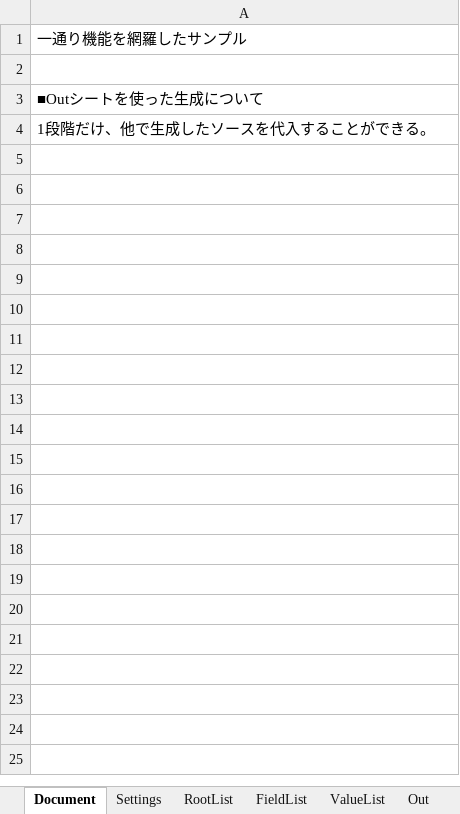
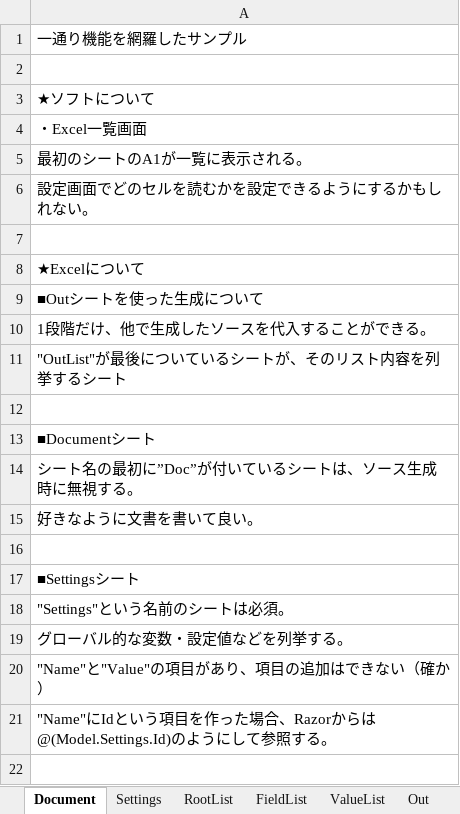
Before and after one commit to genkokudo/DigitalMegaFlareOffline, an Excel workbook: DigitalMegaFlareOffline.Modules.Common/Sample/Excel/OutTest.xlsx, sheet Document, drawn as a sheet; only a part is shown; values as stored, in another font and other column widths than the file's, no borders; the diff covers the shown part only; the diff names each change by its address in the sheet, - before the commit and + after, or states it on an @@ line.

```diff
--- a/DigitalMegaFlareOffline.Modules.Common/Sample/Excel/OutTest.xlsx (sheet Document)
+++ b/DigitalMegaFlareOffline.Modules.Common/Sample/Excel/OutTest.xlsx (sheet Document)
+row 3: ★ソフトについて
+row 4: ・Excel一覧画面
+row 5: 最初のシートのA1が一覧に表示される。
+row 6: 設定画面でどのセルを読むかを設定できるようにするかもしれない。
+row 7: (empty)
+row 8: ★Excelについて
+row 11: "OutList"が最後についているシートが、そのリスト内容を列挙するシート
+row 12: (empty)
+row 13: ■Documentシート
+row 14: シート名の最初に”Doc”が付いているシートは、ソース生成時に無視する。
+row 15: 好きなように文書を書いて良い。
+row 16: (empty)
+row 17: ■Settingsシート
+row 18: "Settings"という名前のシートは必須。
+row 19: グローバル的な変数・設定値などを列挙する。
+row 20: "Name"と"Value"の項目があり、項目の追加はできない（確か）
+row 21: "Name"にIdという項目を作った場合、Razorからは@(Model.Settings.Id)のようにして参照する。
+row 22: (empty)
```
Also changed, not shown: 17 added rows elsewhere in this sheet, charts or pictures, 5 other files.
